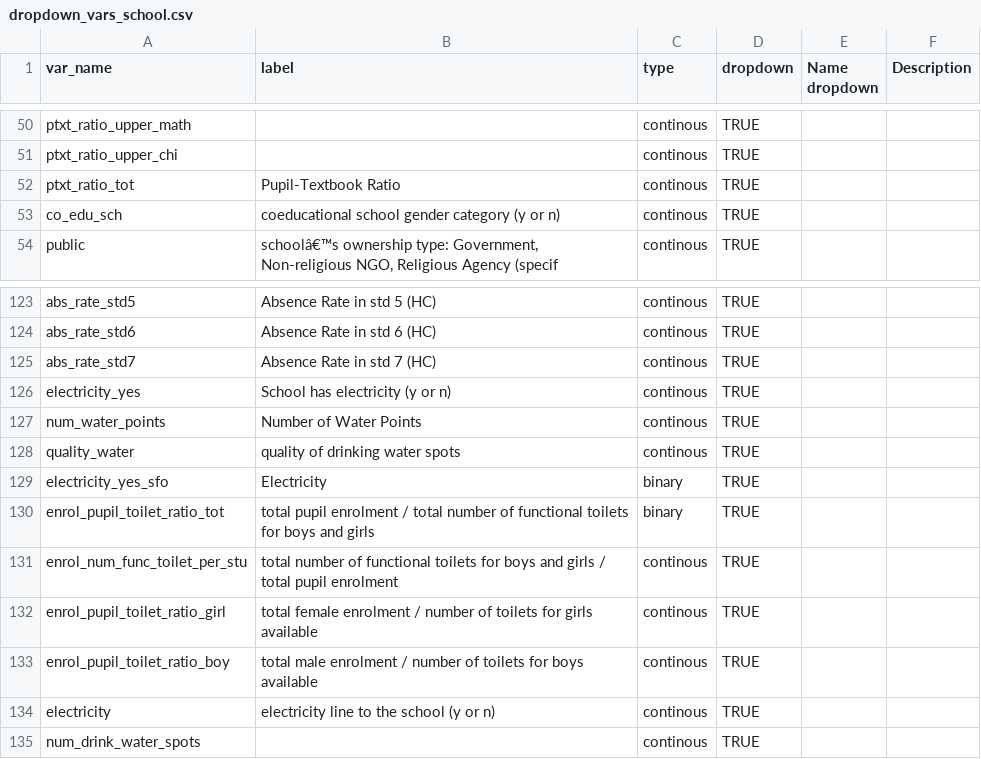
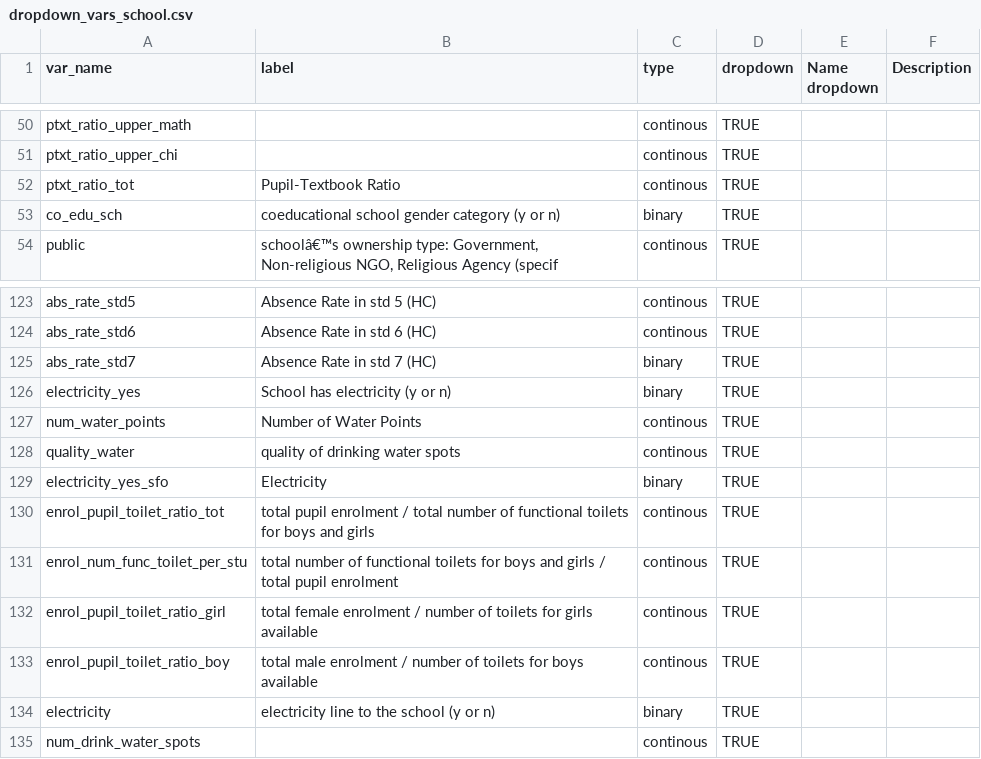
Before and after one commit to araupontones/MLSS, a CSV file: data/reference/lookups/school/dropdown_vars_school.csv, drawn as a sheet; only a part is shown, gaps mark what is left out.

```diff
--- a/data/reference/lookups/school/dropdown_vars_school.csv
+++ b/data/reference/lookups/school/dropdown_vars_school.csv
@@ -52,3 +52,3 @@ ptxt_ratio_upper_chi,,continous,TRUE,,
 ptxt_ratio_tot,Pupil-Textbook Ratio,continous,TRUE,,
-co_edu_sch,coeducational school gender category (y or n),continous,TRUE,,
+co_edu_sch,coeducational school gender category (y or n),binary,TRUE,,
 public,"schoolâ€™s ownership type: Government, Non-religious NGO, Religious Agency (specif",continous,TRUE,,
@@ -124,4 +124,4 @@ abs_rate_std5,Absence Rate in std 5 (HC),continous,TRUE,,
 abs_rate_std6,Absence Rate in std 6 (HC),continous,TRUE,,
-abs_rate_std7,Absence Rate in std 7 (HC),continous,TRUE,,
-electricity_yes,School has electricity (y or n),continous,TRUE,,
+abs_rate_std7,Absence Rate in std 7 (HC),binary,TRUE,,
+electricity_yes,School has electricity (y or n),binary,TRUE,,
 num_water_points,Number of Water Points,continous,TRUE,,
@@ -129,3 +129,3 @@ quality_water,quality of drinking water spots,continous,TRUE,,
 electricity_yes_sfo,Electricity,binary,TRUE,,
-enrol_pupil_toilet_ratio_tot,total pupil enrolment / total number of functional toilets for boys and girls,binary,TRUE,,
+enrol_pupil_toilet_ratio_tot,total pupil enrolment / total number of functional toilets for boys and girls,continous,TRUE,,
 enrol_num_func_toilet_per_stu,total number of functional toilets for boys and girls / total pupil enrolment,continous,TRUE,,
@@ -133,3 +133,3 @@ enrol_pupil_toilet_ratio_girl,total female enrolment / number of toilets for gir
 enrol_pupil_toilet_ratio_boy,total male enrolment / number of toilets for boys available,continous,TRUE,,
-electricity,electricity line to the school (y or n),continous,TRUE,,
+electricity,electricity line to the school (y or n),binary,TRUE,,
 num_drink_water_spots,,continous,TRUE,,
```
Also changed, not shown: data/reference/lookups/school/target_vars_school.csv, 1 other file.
